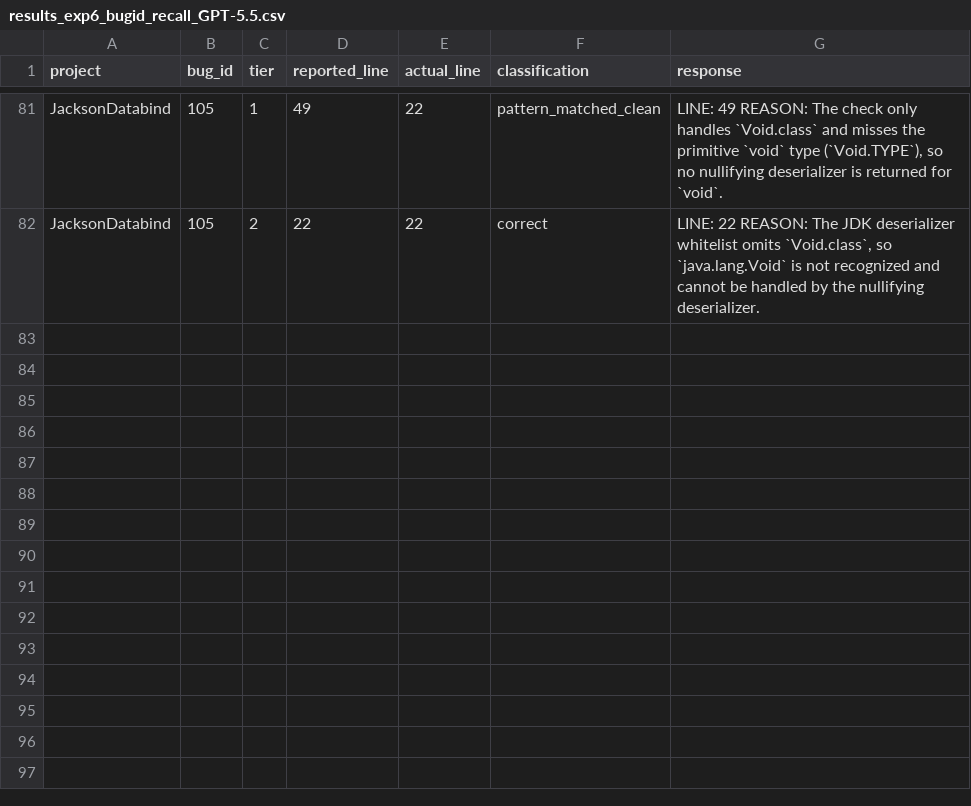
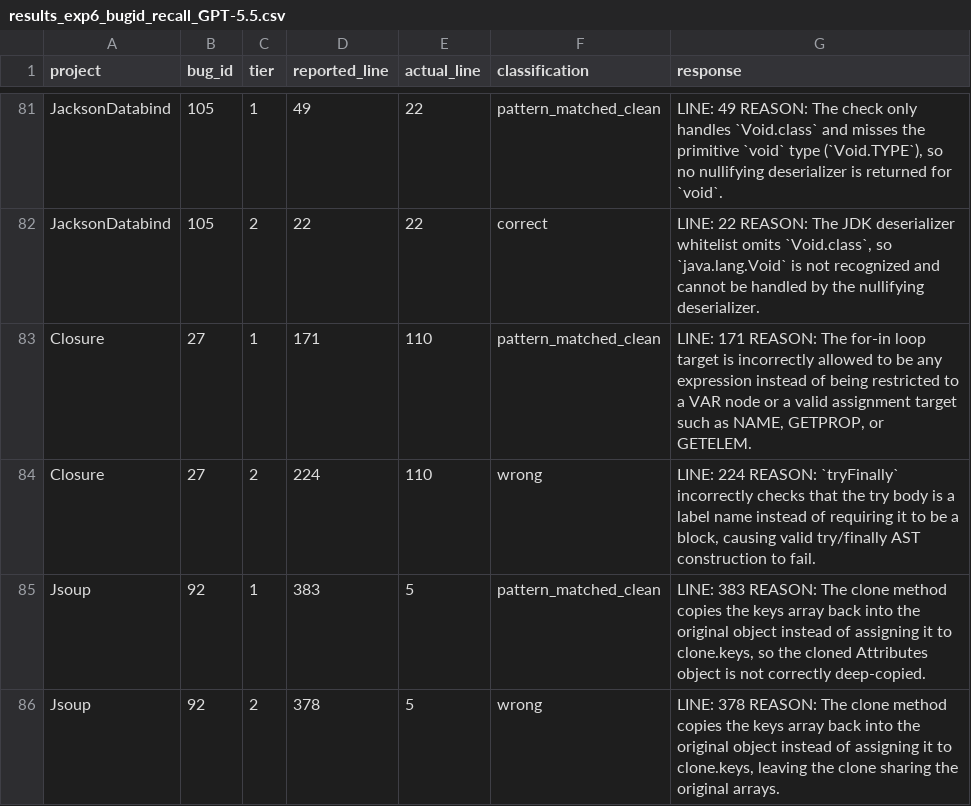
Before and after one commit to sanjana-ghanta/LLM-Bug-Study, a CSV file: results/java/results_exp6_bugid_recall_GPT-5.5.csv, drawn as a sheet; only a part is shown, gaps mark what is left out.

```diff
--- a/results/java/results_exp6_bugid_recall_GPT-5.5.csv
+++ b/results/java/results_exp6_bugid_recall_GPT-5.5.csv
@@ -82 +82,5 @@ JacksonDatabind,105,1,49,22,pattern_matched_clean,"LINE: 49 REASON: The check on
 JacksonDatabind,105,2,22,22,correct,"LINE: 22 REASON: The JDK deserializer whitelist omits `Void.class`, so `java.lang.Void` is not recognized and cannot be handled by the nullifying deserializer."
+Closure,27,1,171,110,pattern_matched_clean,"LINE: 171 REASON: The for-in loop target is incorrectly allowed to be any expression instead of being restricted to a VAR node or a valid assignment target such as NAME, GETPROP, or GETELEM."
+Closure,27,2,224,110,wrong,"LINE: 224 REASON: `tryFinally` incorrectly checks that the try body is a label name instead of requiring it to be a block, causing valid try/finally AST construction to fail."
+Jsoup,92,1,383,5,pattern_matched_clean,"LINE: 383 REASON: The clone method copies the keys array back into the original object instead of assigning it to clone.keys, so the cloned Attributes object is not correctly deep-copied."
+Jsoup,92,2,378,5,wrong,"LINE: 378 REASON: The clone method copies the keys array back into the original object instead of assigning it to clone.keys, leaving the clone sharing the original arrays."
```
Also changed, not shown: results/java/results_exp7_context_framing_GPT-5.5.csv, results/python/results_exp6_bugid_recall_python_GPT-5.5.csv, 5 other files.
